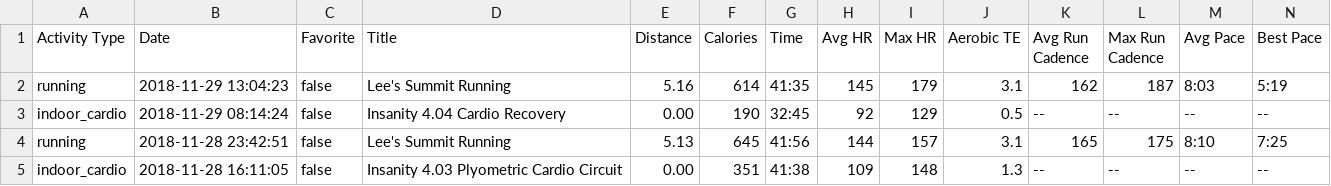
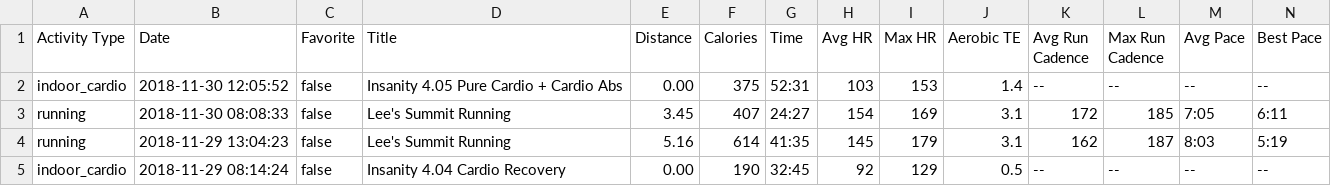
Before and after one commit to johnsug/garmin, a CSV file: garmin_log.csv, drawn as a sheet; only a part is shown; the shorter side is filled out with more unchanged rows; rows hold the shown columns only; the diff names each change by its address in the sheet, - before the commit and + after, or states it on an @@ line.

Commit message:
Update garmin_log.csv

```diff
--- a/garmin_log.csv
+++ b/garmin_log.csv
+row 2: indoor_cardio | 2018-11-30 12:05:52 | false | Insanity 4.05 Pure Cardio + Cardio Abs | 0.00 | 375 | 52:31 | 103 | 153 | 1.4 | -- | -- | -- | --
+row 3: running | 2018-11-30 08:08:33 | false | Lee's Summit Running | 3.45 | 407 | 24:27 | 154 | 169 | 3.1 | 172 | 185 | 7:05 | 6:11
```
